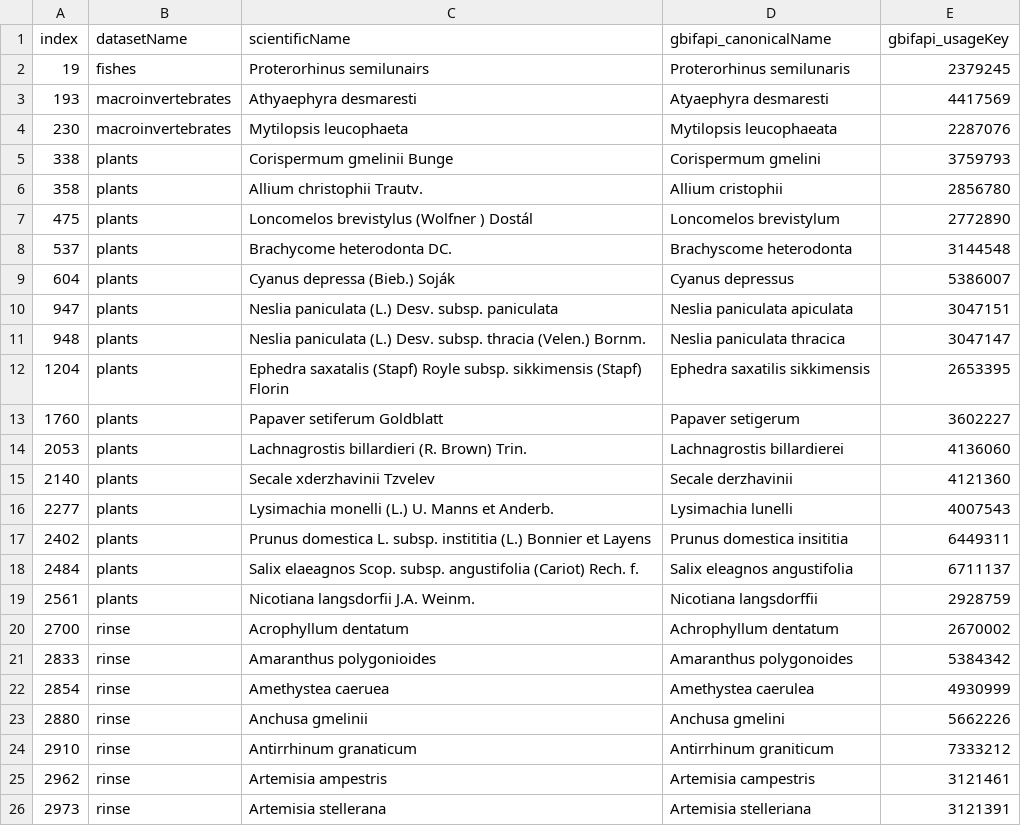
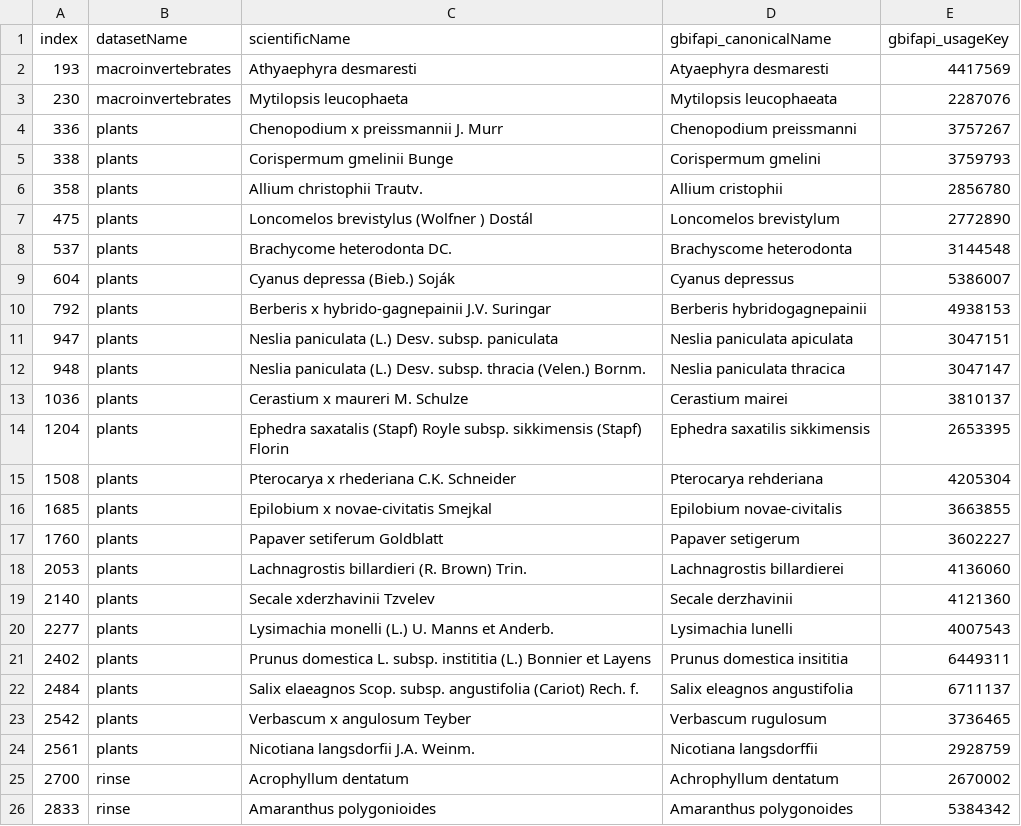
Before and after one commit to trias-project/alien-species-checklist, a TSV file: data/fuzzy-matches.tsv, drawn as a sheet; only a part is shown; the shorter side is filled out with more unchanged rows; removed rows and columns are numbered as before the commit, all else as after; the diff names each change by its address in the sheet, - before the commit and + after, or states it on an @@ line.

Commit message:
Update fuzzy matches

```diff
--- a/data/fuzzy-matches.tsv
+++ b/data/fuzzy-matches.tsv
-row 2: 19 | fishes | Proterorhinus semilunairs | Proterorhinus semilunaris | 2379245
+row 4: 336 | plants | Chenopodium x preissmannii J. Murr | Chenopodium preissmanni | 3757267
+row 10: 792 | plants | Berberis x hybrido-gagnepainii J.V. Suringar | Berberis hybridogagnepainii | 4938153
+row 13: 1036 | plants | Cerastium x maureri M. Schulze | Cerastium mairei | 3810137
+row 15: 1508 | plants | Pterocarya x rhederiana C.K. Schneider | Pterocarya rehderiana | 4205304
+row 16: 1685 | plants | Epilobium x novae-civitatis Smejkal | Epilobium novae-civitalis | 3663855
+row 23: 2542 | plants | Verbascum x angulosum Teyber | Verbascum rugulosum | 3736465
```
